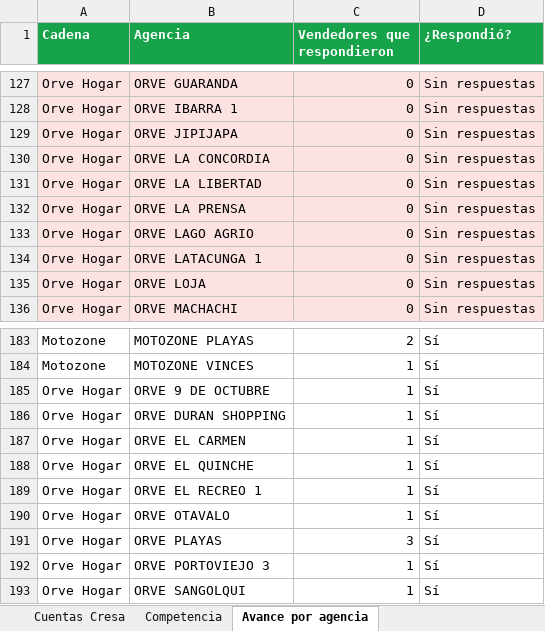
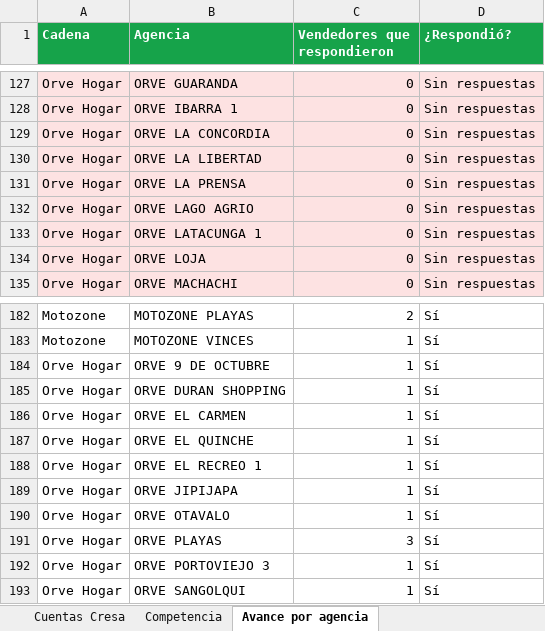
Before and after one commit to cdizquierdoc-hub/monitor-lives-tiktok, an Excel workbook: data/encuesta/Encuesta_TikTok_Cresa.xlsx, sheet Avance por agencia, drawn as a sheet; only a part is shown, gaps mark what is left out; values as stored, in another font and other column widths than the file's, no borders; removed rows and columns are numbered as before the commit, all else as after; the diff names each change by its address in the sheet, - before the commit and + after, or states it on an @@ line.

```diff
--- a/data/encuesta/Encuesta_TikTok_Cresa.xlsx (sheet Avance por agencia)
+++ b/data/encuesta/Encuesta_TikTok_Cresa.xlsx (sheet Avance por agencia)
-row 129: Orve Hogar | ORVE JIPIJAPA | 0 | Sin respuestas
+row 189: Orve Hogar | ORVE JIPIJAPA | 1 | Sí
```
Also changed, not shown: sheet Cuentas Cresa, 6 other files.
